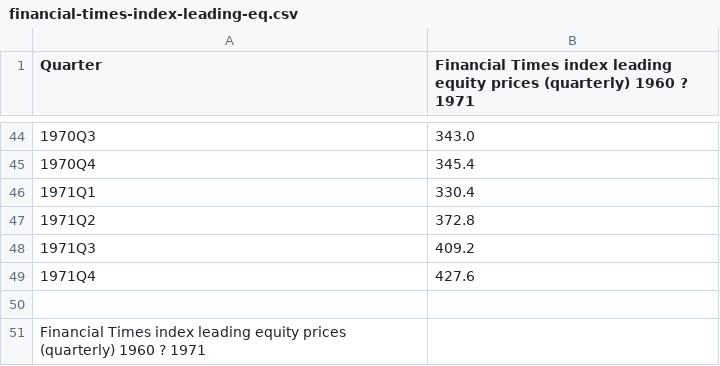
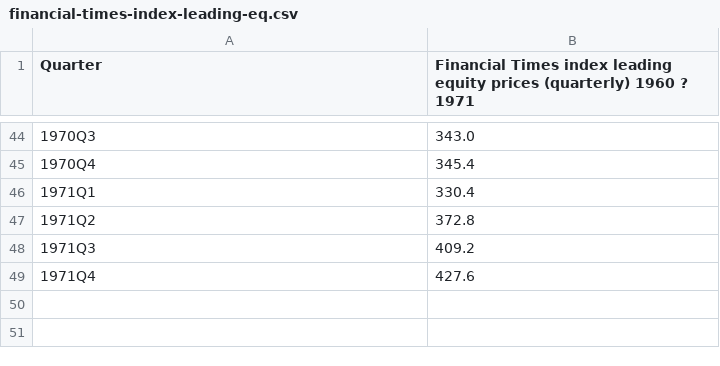
Before and after one commit to Gregox273/GEME, a CSV file: financial-times-index-leading-eq.csv, drawn as a sheet; only a part is shown, gaps mark what is left out.

```diff
--- a/financial-times-index-leading-eq.csv
+++ b/financial-times-index-leading-eq.csv
@@ -49,3 +49 @@
 "1971Q4",427.6
-
-Financial Times index leading equity prices (quarterly) 1960 ? 1971
```
Also changed, not shown: exchange-rate-of-australian-doll.csv, ibm-common-stock-closing-prices-.csv, 17 other files.
